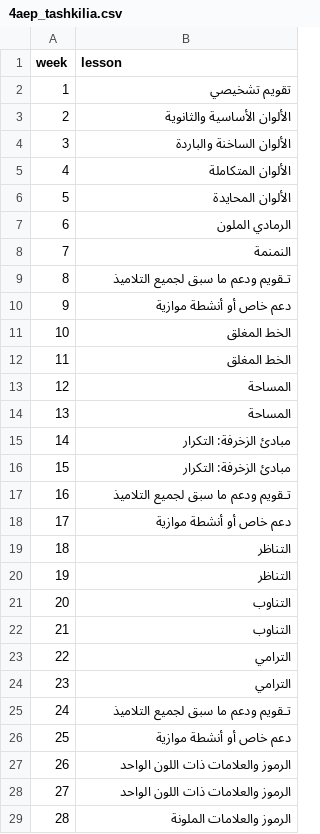
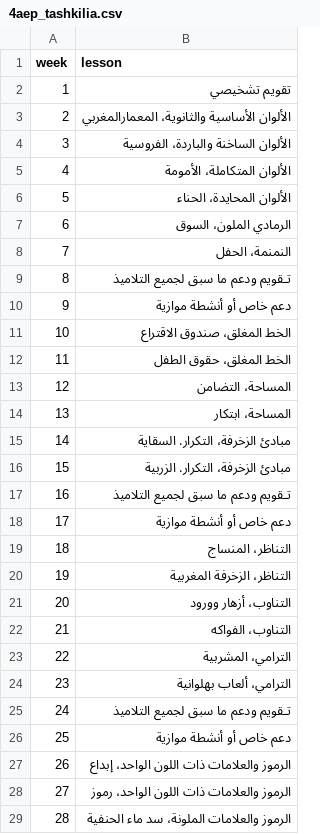
Before and after one commit to tx99h4/teachertaskjournal, a CSV file: journal/3aep/4aep_tashkilia.csv, drawn as a sheet; only a part is shown; the diff covers the shown part only.

Commit message:
Added sport repartition for 5+6 Added more descriptions to تربية تشكيلية for 4aep Created entries for the previous in the config file

```diff
--- a/journal/3aep/4aep_tashkilia.csv
+++ b/journal/3aep/4aep_tashkilia.csv
@@ -2,28 +2,28 @@
 1,"تقويم تشخيصي"
-2,"الألوان الأساسية والثانوية"
-3,"الألوان الساخنة والباردة"
-4,"الألوان المتكاملة"
-5,"الألوان المحايدة"
-6,"الرمادي الملون"
-7,"النمنمة"
+2,"الألوان الأساسية والثانوية، المعمارالمغربي"
+3,"الألوان الساخنة والباردة، الفروسية"
+4,"الألوان المتكاملة، الأمومة"
+5,"الألوان المحايدة، الحناء"
+6,"الرمادي الملون، السوق"
+7,"النمنمة، الحفل"
 8,"تـقويم ودعم ما سبق لجميع التلاميذ"
 9,"دعم خاص أو أنشطة موازية"
-10,"الخط المغلق"
-11,"الخط المغلق"
-12,"المساحة"
-13,"المساحة"
-14,"مبادئ الزخرفة: التكرار"
-15,"مبادئ الزخرفة: التكرار"
+10,"الخط المغلق، صندوق الاقتراع"
+11,"الخط المغلق، حقوق الطفل"
+12,"المساحة، التضامن"
+13,"المساحة، ابتكار"
+14,"مبادئ الزخرفة، التكرار. السقاية"
+15,"مبادئ الزخرفة، التكرار. الزربية"
 16,"تـقويم ودعم ما سبق لجميع التلاميذ"
 17,"دعم خاص أو أنشطة موازية"
-18,"التناظر"
-19,"التناظر"
-20,"التناوب"
-21,"التناوب"
-22,"الترامي"
-23,"الترامي"
+18,"التناظر، المنساج"
+19,"التناظر، الزخرفة المغربية"
+20,"التناوب، أزهار وورود"
+21,"التناوب، الفواكه"
+22,"الترامي، المشربية"
+23,"الترامي، ألعاب بهلوانية"
 24,"تـقويم ودعم ما سبق لجميع التلاميذ"
 25,"دعم خاص أو أنشطة موازية"
-26,"الرموز والعلامات ذات اللون الواحد"
-27,"الرموز والعلامات ذات اللون الواحد"
-28,"الرموز والعلامات الملونة"
+26,"الرموز والعلامات ذات اللون الواحد، إبداع"
+27,"الرموز والعلامات ذات اللون الواحد، رموز"
+28,"الرموز والعلامات الملونة، سد ماء الحنفية"
```
Also changed, not shown: 3 edited cells elsewhere in this file, journal/conf/courses.csv, 1 other file.
